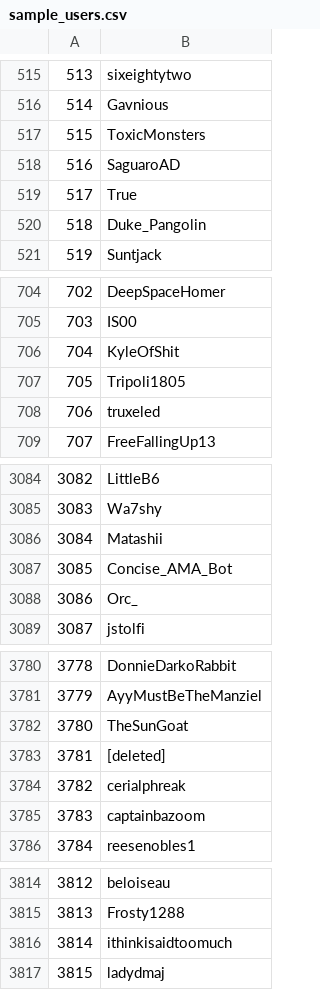
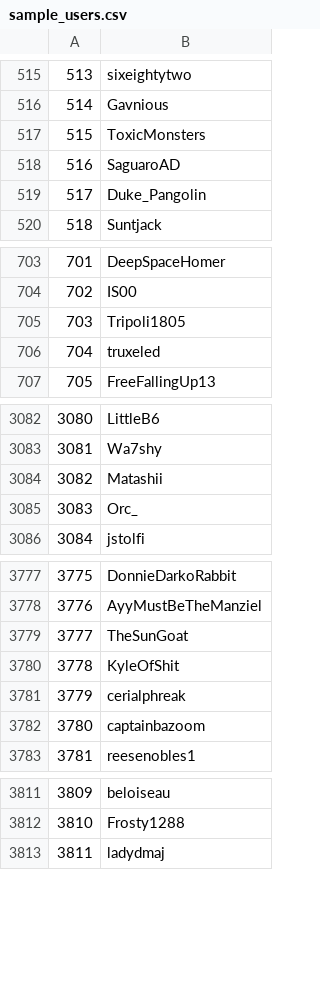
Before and after one commit to keithkade/224w-project, a CSV file: data/sample_users.csv, drawn as a sheet; only a part is shown, gaps mark what is left out; removed rows and columns are numbered as before the commit, all else as after; the diff names each change by its address in the sheet, - before the commit and + after, or states it on an @@ line.

```diff
--- a/data/sample_users.csv
+++ b/data/sample_users.csv
-row 519: 517 | True
@@ column A renumbered from row 519 down @@
-row 706: 704 | KyleOfShit
-row 3087: 3085 | Concise_AMA_Bot
-B3780: [deleted]
+B3780: KyleOfShit
-row 3816: 3814 | ithinkisaidtoomuch
```
Also changed, not shown: 8 other files.
